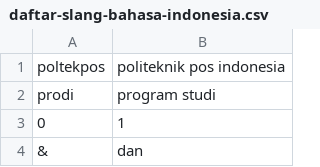
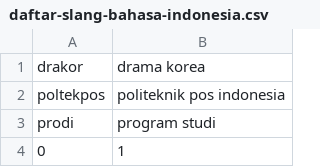
Before and after one commit to divakrishnam/mr-java-sot-botch, a CSV file: daftar-slang-bahasa-indonesia.csv, drawn as a sheet; only a part is shown; the shorter side is filled out with more unchanged rows.

```diff
--- a/daftar-slang-bahasa-indonesia.csv
+++ b/daftar-slang-bahasa-indonesia.csv
@@ -1 +1,2 @@
+drakor, drama korea
 poltekpos,politeknik pos indonesia
```
Also changed, not shown: qa.csv.
